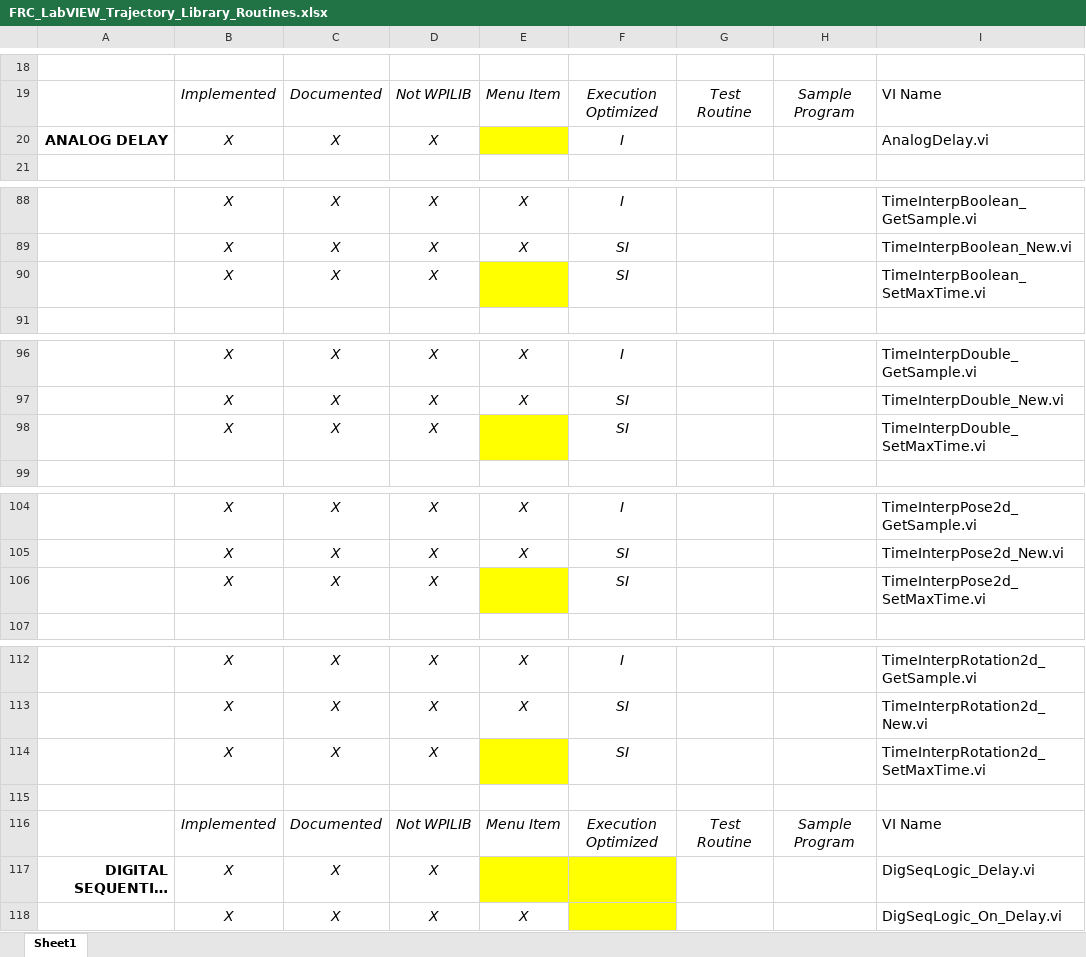
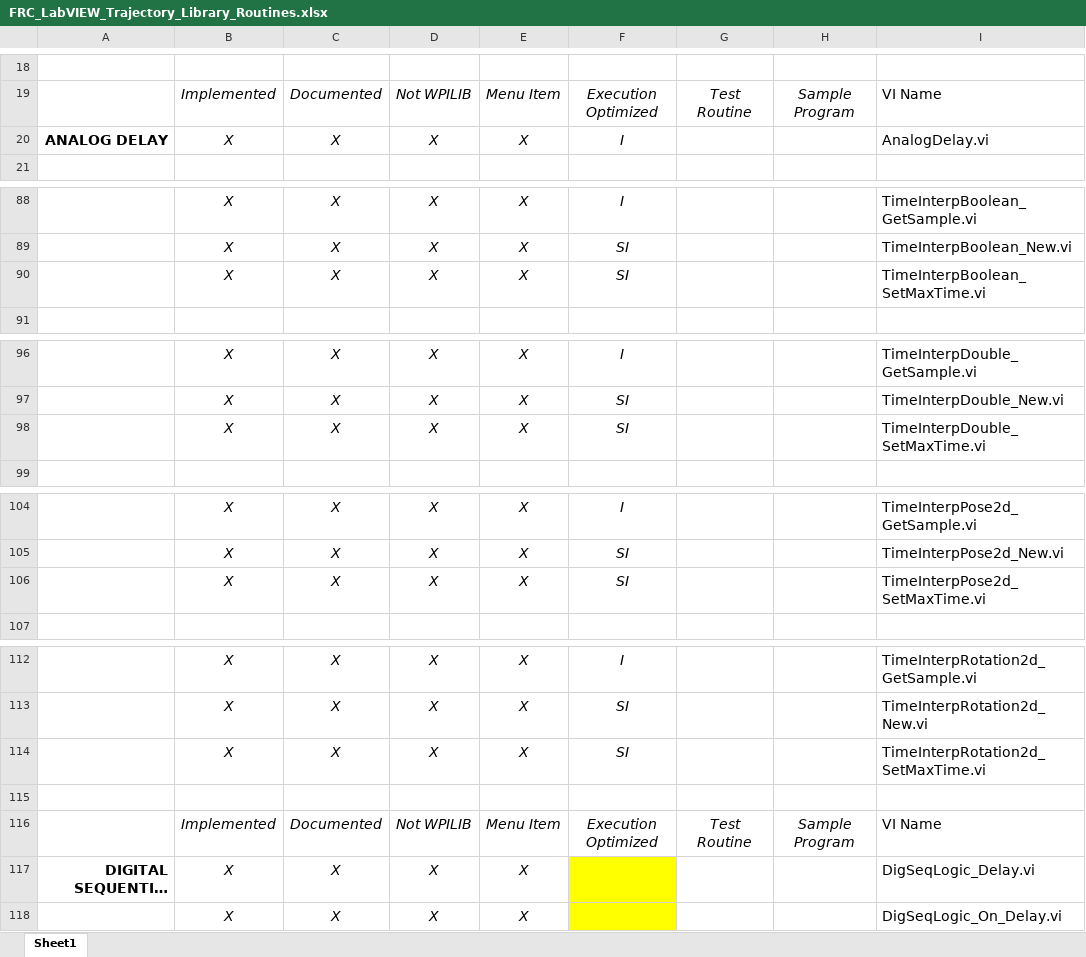
Before and after one commit to jsimpso81/WPIlibMathLabVIEW, an Excel workbook: FRC_LV_Trajectory_Library/FRC_LabVIEW_Trajectory_Library_Routines.xlsx, sheet Sheet1, drawn as a sheet; only a part is shown, gaps mark what is left out; long unchanged cells end in …; values as stored, in another font and other column widths than the file's, no borders; the diff covers the shown part only; the diff names each change by its address in the sheet, - before the commit and + after, or states it on an @@ line.

```diff
--- a/FRC_LV_Trajectory_Library/FRC_LabVIEW_Trajectory_Library_Routines.xlsx (sheet Sheet1)
+++ b/FRC_LV_Trajectory_Library/FRC_LabVIEW_Trajectory_Library_Routines.xlsx (sheet Sheet1)
-E20: (empty)
+E20: X
-E20 fill: #FFFF00
+E20 fill: none
-E90: (empty)
+E90: X
-E90 fill: #FFFF00
+E90 fill: none
-E98: (empty)
+E98: X
-E98 fill: #FFFF00
+E98 fill: none
-E106: (empty)
+E106: X
-E106 fill: #FFFF00
+E106 fill: none
-E114: (empty)
+E114: X
-E114 fill: #FFFF00
+E114 fill: none
-E117: (empty)
+E117: X
-E117 fill: #FFFF00
+E117 fill: none
```
Also changed, not shown: 2 edited cells and cell formats elsewhere in this sheet, 11 other files.
